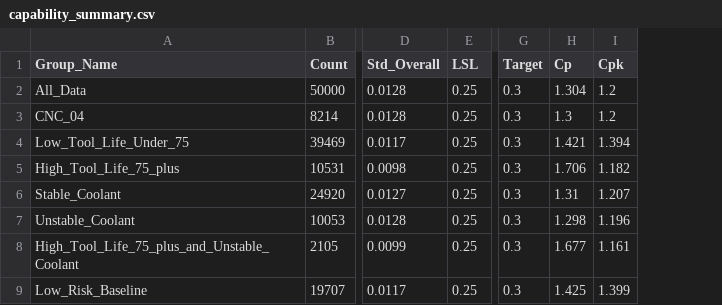
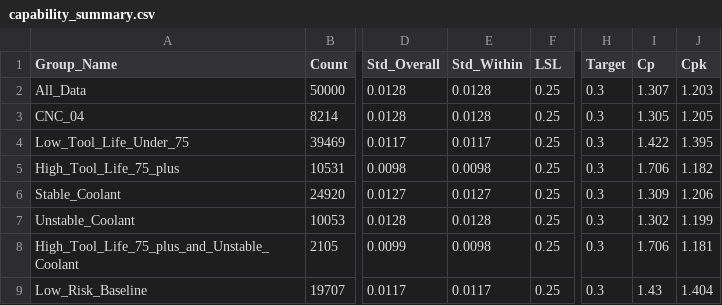
Before and after one commit to hexing-yin/mqe-glass-quality-demo, a CSV file: outputs/reports/capability_summary.csv, drawn as a sheet; only a part is shown, gaps mark what is left out; addresses are those after the commit; the diff names each change by its address in the sheet, - before the commit and + after, or states it on an @@ line.

Commit message:
fix methodology issues in ML and capability analysis

```diff
--- a/outputs/reports/capability_summary.csv
+++ b/outputs/reports/capability_summary.csv
+column E (Std_Within), rows 2-9: 0.0128 | 0.0128 | 0.0117 | 0.0098 | 0.0127 | 0.0128 | 0.0098 | 0.0117
-I2 (Cp): 1.304
+I2 (Cp): 1.307
-J2 (Cpk): 1.2
+J2 (Cpk): 1.203
-I3 (Cp): 1.3
+I3 (Cp): 1.305
-J3 (Cpk): 1.2
+J3 (Cpk): 1.205
-I4 (Cp): 1.421
+I4 (Cp): 1.422
-J4 (Cpk): 1.394
+J4 (Cpk): 1.395
-I6 (Cp): 1.31
+I6 (Cp): 1.309
-J6 (Cpk): 1.207
+J6 (Cpk): 1.206
-I7 (Cp): 1.298
+I7 (Cp): 1.302
-J7 (Cpk): 1.196
+J7 (Cpk): 1.199
-I8 (Cp): 1.677
+I8 (Cp): 1.706
-J8 (Cpk): 1.161
+J8 (Cpk): 1.181
-I9 (Cp): 1.425
+I9 (Cp): 1.43
-J9 (Cpk): 1.399
+J9 (Cpk): 1.404
```
Also changed, not shown: outputs/reports/high_risk_windows.csv, 7 other files.
